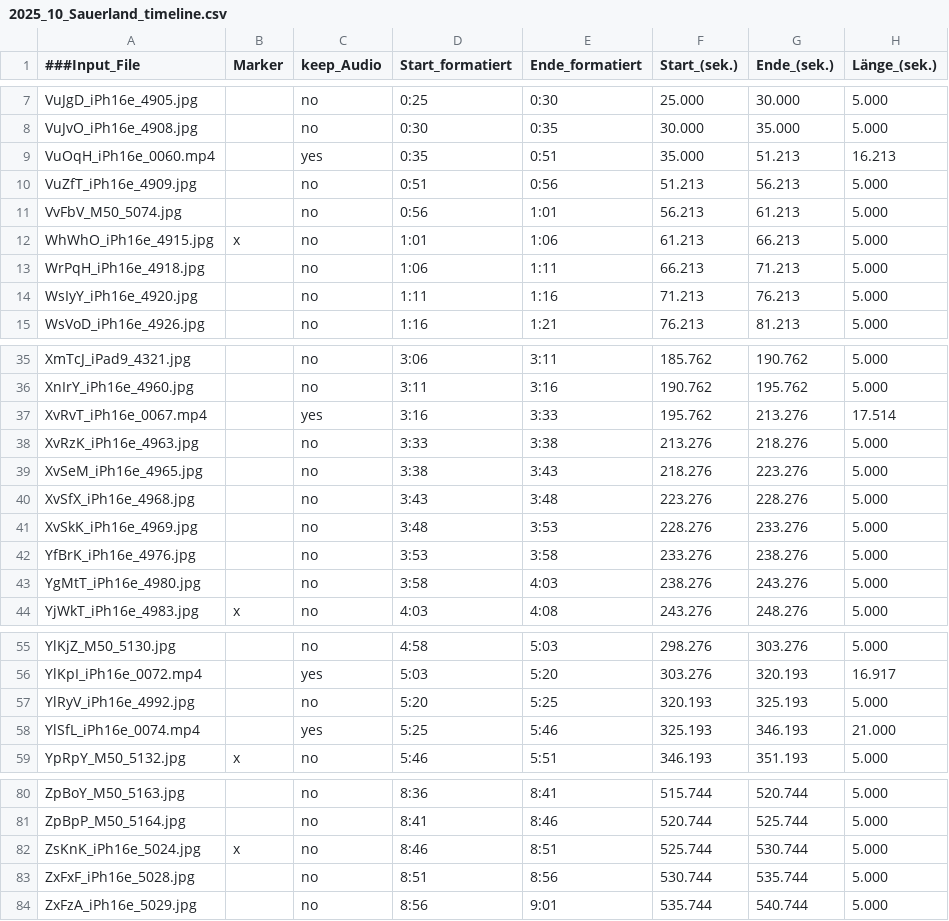
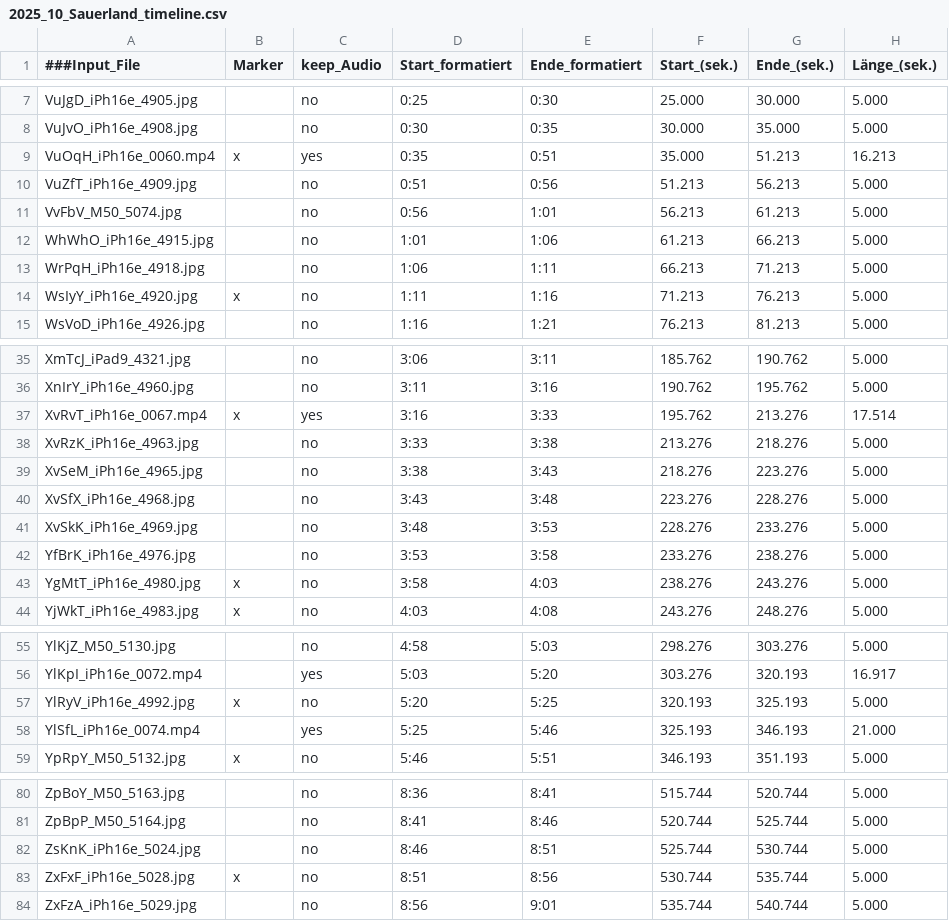
Before and after one commit to unterwegs-mit-wohnmobil/unterwegs-mit-wohnmobil.github.io, a CSV file: Reisevideos/Videos/2025_10_Sauerland_timeline.csv, drawn as a sheet; only a part is shown, gaps mark what is left out; the diff names each change by its address in the sheet, - before the commit and + after, or states it on an @@ line.

```diff
--- a/Reisevideos/Videos/2025_10_Sauerland_timeline.csv
+++ b/Reisevideos/Videos/2025_10_Sauerland_timeline.csv
-B9 (Marker): (empty)
+B9 (Marker): x
-B12 (Marker): x
+B12 (Marker): (empty)
-B14 (Marker): (empty)
+B14 (Marker): x
-B37 (Marker): (empty)
+B37 (Marker): x
-B43 (Marker): (empty)
+B43 (Marker): x
-B57 (Marker): (empty)
+B57 (Marker): x
-B82 (Marker): x
+B82 (Marker): (empty)
-B83 (Marker): (empty)
+B83 (Marker): x
```
Also changed, not shown: 2 other files.
